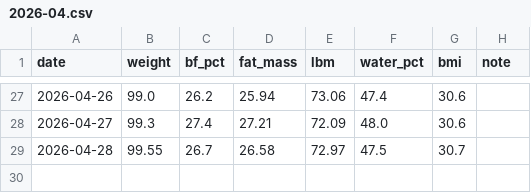
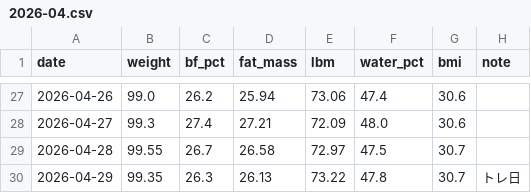
Before and after one commit to under-the-bridge-hq/personal-trainer, a CSV file: data/body/2026-04.csv, drawn as a sheet; only a part is shown, gaps mark what is left out.

Commit message:
data: 2026-04-29 体組成データ記録 (#44)

```diff
--- a/data/body/2026-04.csv
+++ b/data/body/2026-04.csv
@@ -29 +29,2 @@ date,weight,bf_pct,fat_mass,lbm,water_pct,bmi,note
 2026-04-28,99.55,26.7,26.58,72.97,47.5,30.7,
+2026-04-29,99.35,26.3,26.13,73.22,47.8,30.7,トレ日
```
Also changed, not shown: 1 other file.
